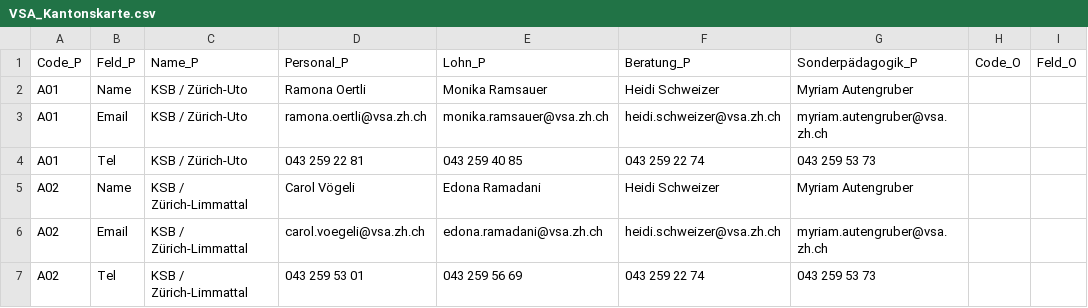
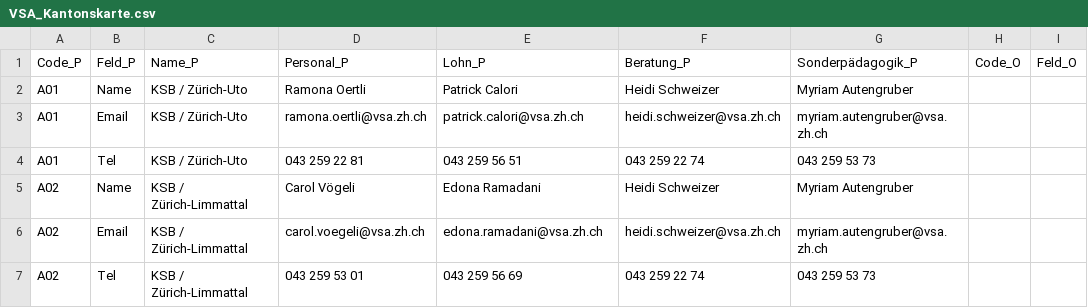
Before and after one commit to statistikZH/Visualisierung_VSAKarte, a CSV file: Data/VSA_Kantonskarte.csv, drawn as a sheet; only a part is shown; the diff names each change by its address in the sheet, - before the commit and + after, or states it on an @@ line.

Commit message:
Update VSA_Kantonskarte.csv

```diff
--- a/Data/VSA_Kantonskarte.csv
+++ b/Data/VSA_Kantonskarte.csv
-E2 (Lohn_P): Monika Ramsauer
+E2 (Lohn_P): Patrick Calori
-E3 (Lohn_P): monika.ramsauer@vsa.zh.ch
+E3 (Lohn_P): patrick.calori@vsa.zh.ch
-E4 (Lohn_P): 043 259 40 85
+E4 (Lohn_P): 043 259 56 51
```
